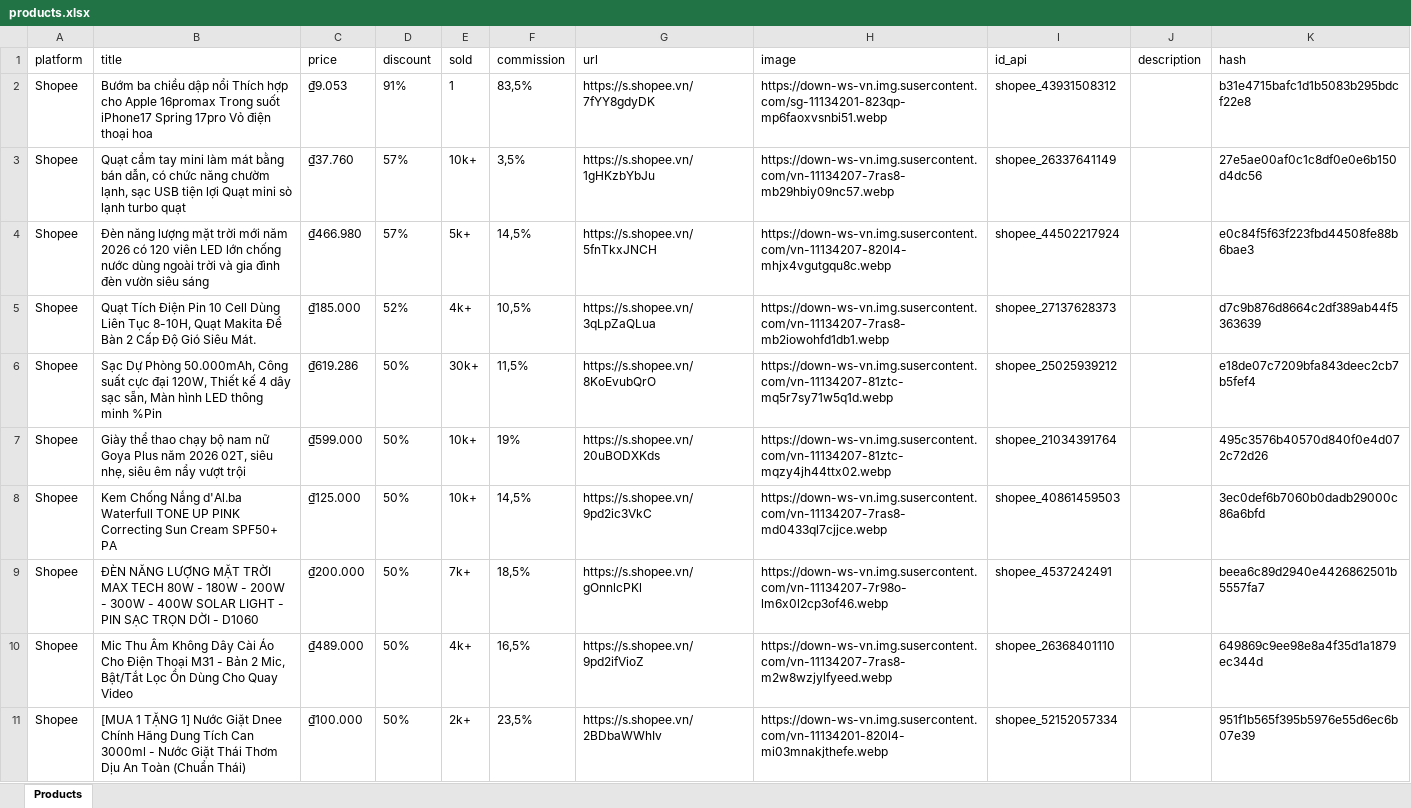
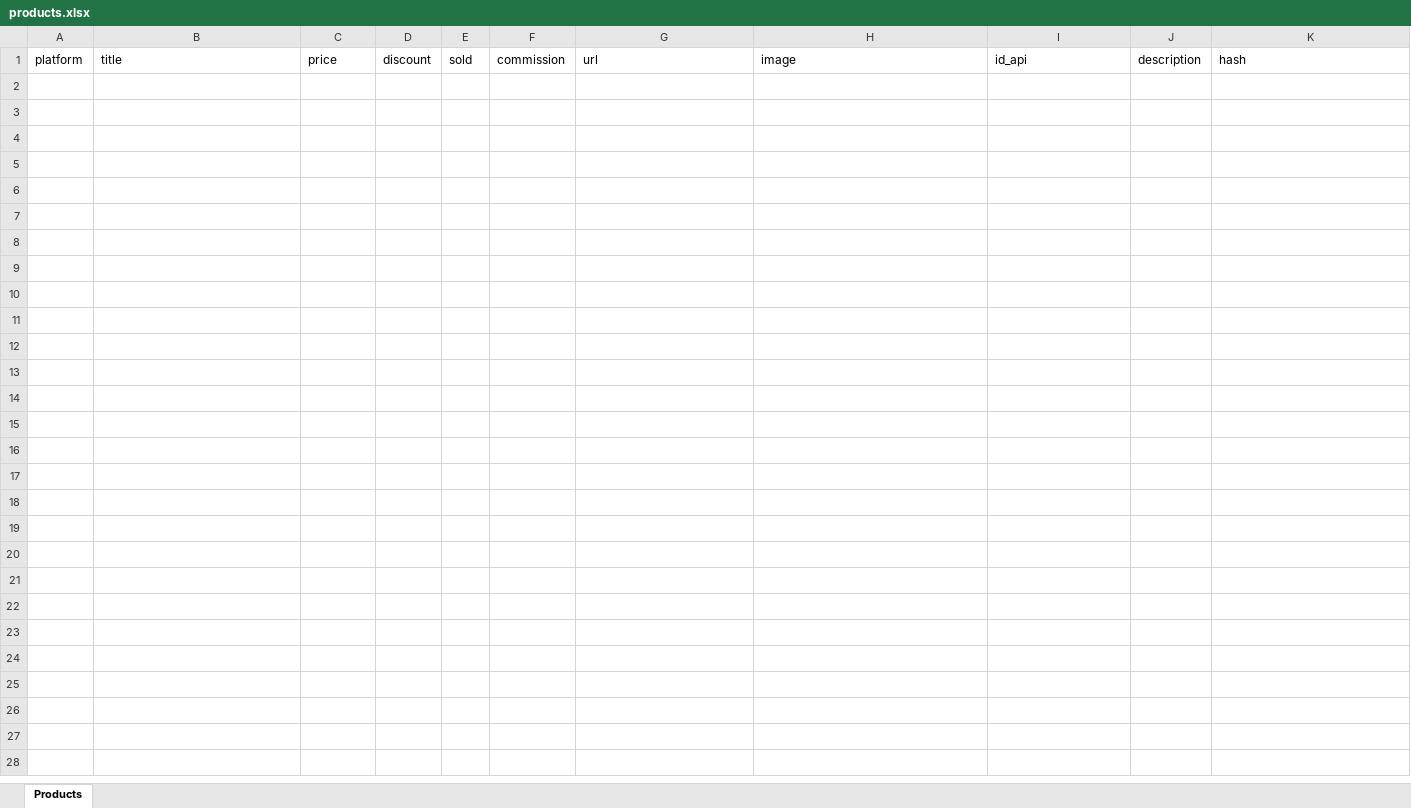
Before and after one commit to MEDIA2027/sale_shopee, an Excel workbook: products.xlsx, sheet Products, drawn as a sheet; only a part is shown; values as stored, in another font and other column widths than the file's, no borders; the diff covers the shown part only; the diff names each change by its address in the sheet, - before the commit and + after, or states it on an @@ line.

Commit message:
Update products.xlsx

```diff
--- a/products.xlsx (sheet Products)
+++ b/products.xlsx (sheet Products)
-row 2: Shopee | Bướm ba chiều dập nổi Thích hợp cho Apple 16promax Trong suốt iPhone17 Spring 17pro Vỏ điện thoại hoa | ₫9.053 | 91% | 1 | 83,5% | https://s.shopee.vn/7fYY8gdyDK | https://down-ws-vn.img.susercontent.com/sg-11134201-823qp-mp6faoxvsnbi51.webp | shopee_43931508312 |  | b31e4715bafc1d1b5083b295bdcf22e8
-row 3: Shopee | Quạt cầm tay mini làm mát bằng bán dẫn, có chức năng chườm lạnh, sạc USB tiện lợi Quạt mini sò lạnh turbo quạt | ₫37.760 | 57% | 10k+ | 3,5% | https://s.shopee.vn/1gHKzbYbJu | https://down-ws-vn.img.susercontent.com/vn-11134207-7ras8-mb29hbiy09nc57.webp | shopee_26337641149 |  | 27e5ae00af0c1c8df0e0e6b150d4dc56
-row 4: Shopee | Đèn năng lượng mặt trời mới năm 2026 có 120 viên LED lớn chống nước dùng ngoài trời và gia đình đèn vườn siêu sáng | ₫466.980 | 57% | 5k+ | 14,5% | https://s.shopee.vn/5fnTkxJNCH | https://down-ws-vn.img.susercontent.com/vn-11134207-820l4-mhjx4vgutgqu8c.webp | shopee_44502217924 |  | e0c84f5f63f223fbd44508fe88b6bae3
-row 5: Shopee | Quạt Tích Điện Pin 10 Cell Dùng Liên Tục 8-10H, Quạt Makita Để Bàn 2 Cấp Độ Gió Siêu Mát. | ₫185.000 | 52% | 4k+ | 10,5% | https://s.shopee.vn/3qLpZaQLua | https://down-ws-vn.img.susercontent.com/vn-11134207-7ras8-mb2iowohfd1db1.webp | shopee_27137628373 |  | d7c9b876d8664c2df389ab44f5363639
-row 6: Shopee | Sạc Dự Phòng 50.000mAh, Công suất cực đại 120W, Thiết kế 4 dây sạc sẵn, Màn hình LED thông minh %Pin | ₫619.286 | 50% | 30k+ | 11,5% | https://s.shopee.vn/8KoEvubQrO | https://down-ws-vn.img.susercontent.com/vn-11134207-81ztc-mq5r7sy71w5q1d.webp | shopee_25025939212 |  | e18de07c7209bfa843deec2cb7b5fef4
-row 7: Shopee | Giày thể thao chạy bộ nam nữ Goya Plus năm 2026 02T, siêu nhẹ, siêu êm nẩy vượt trội | ₫599.000 | 50% | 10k+ | 19% | https://s.shopee.vn/20uBODXKds | https://down-ws-vn.img.susercontent.com/vn-11134207-81ztc-mqzy4jh44ttx02.webp | shopee_21034391764 |  | 495c3576b40570d840f0e4d072c72d26
-row 8: Shopee | Kem Chống Nắng d'Al.ba Waterfull TONE UP PINK Correcting Sun Cream SPF50+ PA | ₫125.000 | 50% | 10k+ | 14,5% | https://s.shopee.vn/9pd2ic3VkC | https://down-ws-vn.img.susercontent.com/vn-11134207-7ras8-md0433ql7cjjce.webp | shopee_40861459503 |  | 3ec0def6b7060b0dadb29000c86a6bfd
-row 9: Shopee | ĐÈN NĂNG LƯỢNG MẶT TRỜI MAX TECH 80W - 180W - 200W - 300W - 400W SOLAR LIGHT - PIN SẠC TRỌN DỜI - D1060 | ₫200.000 | 50% | 7k+ | 18,5% | https://s.shopee.vn/gOnnlcPKl | https://down-ws-vn.img.susercontent.com/vn-11134207-7r98o-lm6x0l2cp3of46.webp | shopee_4537242491 |  | beea6c89d2940e4426862501b5557fa7
-row 10: Shopee | Mic Thu Âm Không Dây Cài Áo Cho Điện Thoại M31 - Bản 2 Mic, Bật/Tắt Lọc Ồn Dùng Cho Quay Video | ₫489.000 | 50% | 4k+ | 16,5% | https://s.shopee.vn/9pd2ifVioZ | https://down-ws-vn.img.susercontent.com/vn-11134207-7ras8-m2w8wzjylfyeed.webp | shopee_26368401110 |  | 649869c9ee98e8a4f35d1a1879ec344d
-row 11: Shopee | [MUA 1 TẶNG 1] Nước Giặt Dnee Chính Hãng Dung Tích Can 3000ml - Nước Giặt Thái Thơm Dịu An Toàn (Chuẩn Thái) | ₫100.000 | 50% | 2k+ | 23,5% | https://s.shopee.vn/2BDbaWWhIv | https://down-ws-vn.img.susercontent.com/vn-11134201-820l4-mi03mnakjthefe.webp | shopee_52152057334 |  | 951f1b565f395b5976e55d6ec6b07e39
```
Also changed, not shown: 189 removed rows elsewhere in this sheet.
